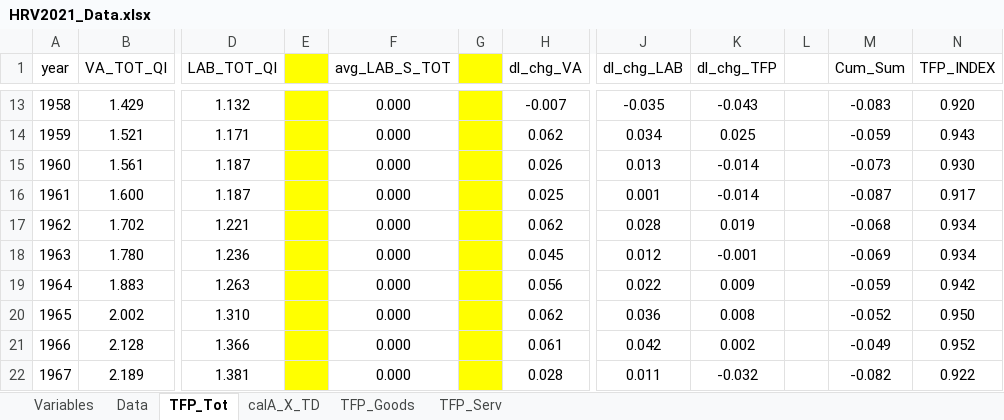
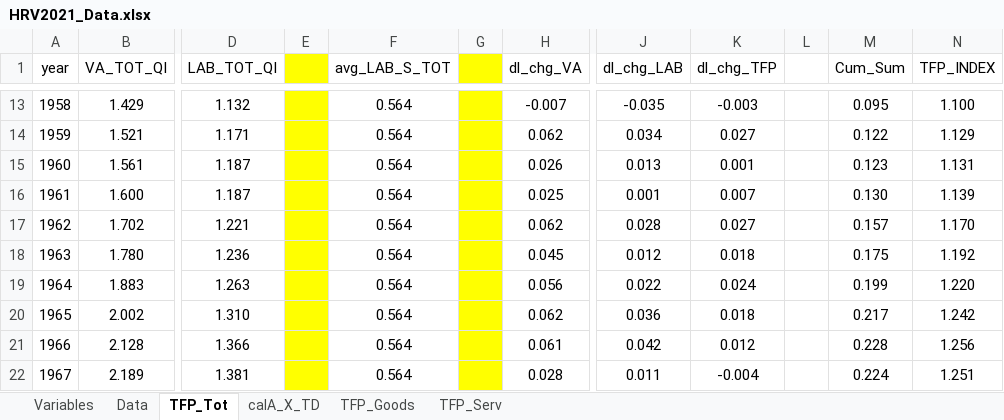
Before and after one commit to jivizcaino/Chained-Indices-Unchained, an Excel workbook: Data/HRV2021_Data.xlsx, sheet TFP_Tot, drawn as a sheet; only a part is shown, gaps mark what is left out; values as stored, in another font and other column widths than the file's, no borders; the diff covers the shown part only; the diff names each change by its address in the sheet, - before the commit and + after, or states it on an @@ line.

```diff
--- a/Data/HRV2021_Data.xlsx (sheet TFP_Tot)
+++ b/Data/HRV2021_Data.xlsx (sheet TFP_Tot)
-F13:F22 (avg_LAB_S_TOT): 0.000
+F13:F22 (avg_LAB_S_TOT): 0.564
-K13 (dl_chg_TFP): -0.043
+K13 (dl_chg_TFP): -0.003
-M13 (Cum_Sum): -0.083
+M13 (Cum_Sum): 0.095
-N13 (TFP_INDEX): 0.920
+N13 (TFP_INDEX): 1.100
-K14 (dl_chg_TFP): 0.025
+K14 (dl_chg_TFP): 0.027
-M14 (Cum_Sum): -0.059
+M14 (Cum_Sum): 0.122
-N14 (TFP_INDEX): 0.943
+N14 (TFP_INDEX): 1.129
-K15 (dl_chg_TFP): -0.014
+K15 (dl_chg_TFP): 0.001
-M15 (Cum_Sum): -0.073
+M15 (Cum_Sum): 0.123
-N15 (TFP_INDEX): 0.930
+N15 (TFP_INDEX): 1.131
-K16 (dl_chg_TFP): -0.014
+K16 (dl_chg_TFP): 0.007
-M16 (Cum_Sum): -0.087
+M16 (Cum_Sum): 0.130
-N16 (TFP_INDEX): 0.917
+N16 (TFP_INDEX): 1.139
-K17 (dl_chg_TFP): 0.019
+K17 (dl_chg_TFP): 0.027
-M17 (Cum_Sum): -0.068
+M17 (Cum_Sum): 0.157
-N17 (TFP_INDEX): 0.934
+N17 (TFP_INDEX): 1.170
-K18 (dl_chg_TFP): -0.001
+K18 (dl_chg_TFP): 0.018
-M18 (Cum_Sum): -0.069
+M18 (Cum_Sum): 0.175
-N18 (TFP_INDEX): 0.934
+N18 (TFP_INDEX): 1.192
-K19 (dl_chg_TFP): 0.009
+K19 (dl_chg_TFP): 0.024
-M19 (Cum_Sum): -0.059
+M19 (Cum_Sum): 0.199
-N19 (TFP_INDEX): 0.942
+N19 (TFP_INDEX): 1.220
-K20 (dl_chg_TFP): 0.008
+K20 (dl_chg_TFP): 0.018
-M20 (Cum_Sum): -0.052
+M20 (Cum_Sum): 0.217
-N20 (TFP_INDEX): 0.950
+N20 (TFP_INDEX): 1.242
-K21 (dl_chg_TFP): 0.002
+K21 (dl_chg_TFP): 0.012
-M21 (Cum_Sum): -0.049
+M21 (Cum_Sum): 0.228
-N21 (TFP_INDEX): 0.952
+N21 (TFP_INDEX): 1.256
-K22 (dl_chg_TFP): -0.032
+K22 (dl_chg_TFP): -0.004
-M22 (Cum_Sum): -0.082
+M22 (Cum_Sum): 0.224
-N22 (TFP_INDEX): 0.922
+N22 (TFP_INDEX): 1.251
```
Also changed, not shown: 6 added rows and 239 edited cells elsewhere in this sheet, sheet calA_X_TD, sheet Data, 6 other files.
